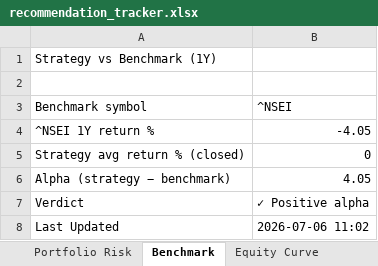
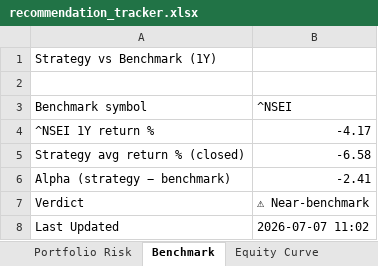
Before and after one commit to Gdsk-Sravan/Analyse-recommend-track, an Excel workbook: recommendation_tracker.xlsx, sheet Benchmark, drawn as a sheet; values as stored, in another font and other column widths than the file's, no borders; the diff names each change by its address in the sheet, - before the commit and + after, or states it on an @@ line.

```diff
--- a/recommendation_tracker.xlsx (sheet Benchmark)
+++ b/recommendation_tracker.xlsx (sheet Benchmark)
-B4 (^NSEI): -4.05
+B4 (^NSEI): -4.17
-B5 (^NSEI): 0
+B5 (^NSEI): -6.58
-B6 (^NSEI): 4.05
+B6 (^NSEI): -2.41
-B7 (^NSEI): ✓ Positive alpha
+B7 (^NSEI): ⚠ Near-benchmark
-B8 (^NSEI): 2026-07-06 11:02
+B8 (^NSEI): 2026-07-07 11:02
```
Also changed, not shown: sheet Daily Tracking, sheet Performance Summary, sheet Portfolio Risk, sheet Equity Curve, sheet Recommendations, 1 other file.
